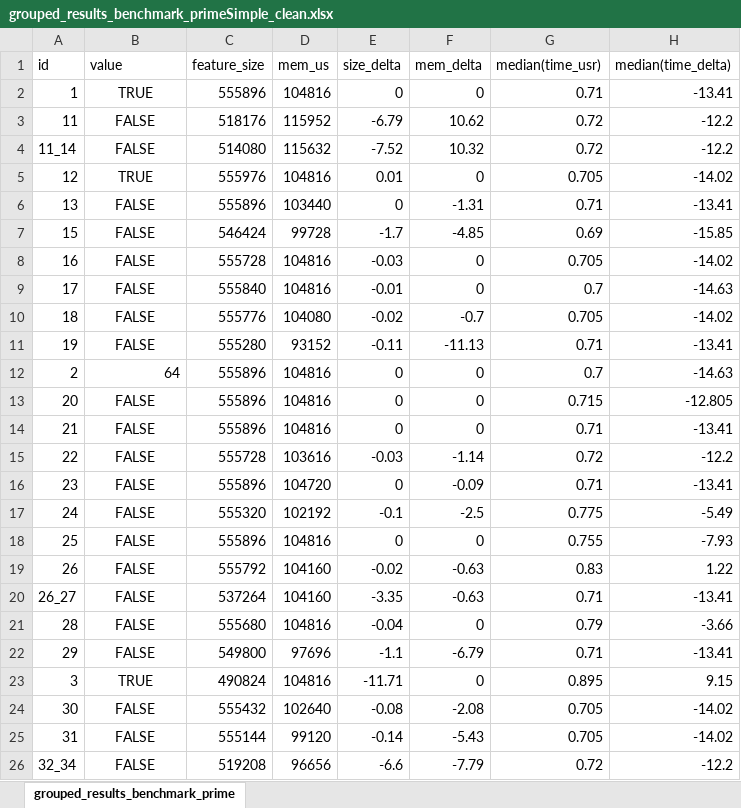
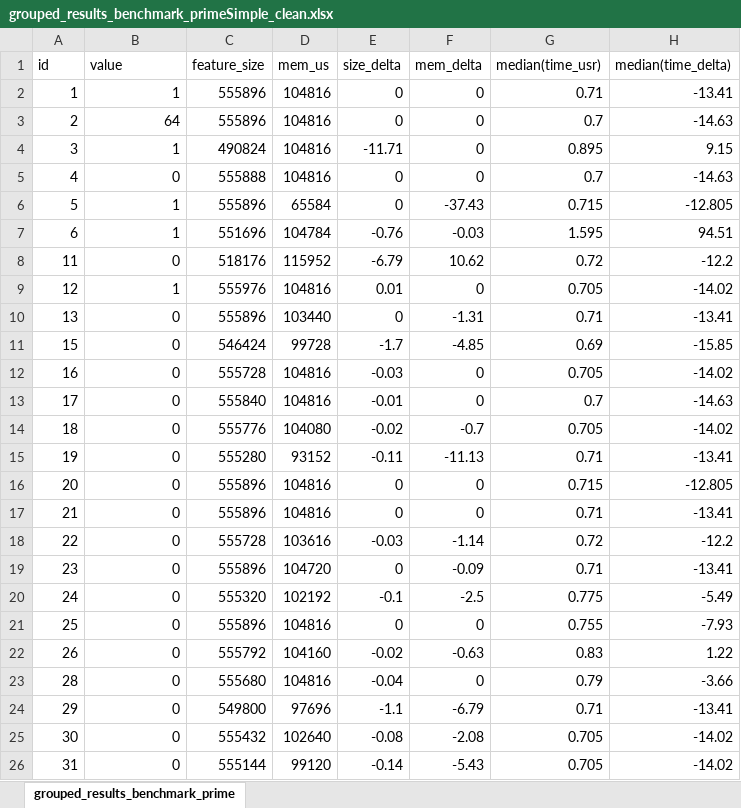
Before and after one commit to moar82/momit_data, an Excel workbook: grouped_results_benchmark_primeSimple_clean.xlsx, sheet grouped_results_benchmark_prime, drawn as a sheet; only a part is shown; values as stored, in another font and other column widths than the file's, no borders; charts and pictures not drawn; removed rows and columns are numbered as before the commit, all else as after; the diff covers the shown part only; the diff names each change by its address in the sheet, - before the commit and + after, or states it on an @@ line.

Commit message:
add grouped file code

```diff
--- a/grouped_results_benchmark_primeSimple_clean.xlsx (sheet grouped_results_benchmark_prime)
+++ b/grouped_results_benchmark_primeSimple_clean.xlsx (sheet grouped_results_benchmark_prime)
-B2 (value): TRUE
+B2 (value): 1
-B2 alignment: center
+B2 alignment: right
-row 3: 11 | FALSE | 518176 | 115952 | -6.79 | 10.62 | 0.72 | -12.2
-row 4: 11_14 | FALSE | 514080 | 115632 | -7.52 | 10.32 | 0.72 | -12.2
-row 5: 12 | TRUE | 555976 | 104816 | 0.01 | 0 | 0.705 | -14.02
-row 6: 13 | FALSE | 555896 | 103440 | 0 | -1.31 | 0.71 | -13.41
-row 7: 15 | FALSE | 546424 | 99728 | -1.7 | -4.85 | 0.69 | -15.85
-row 8: 16 | FALSE | 555728 | 104816 | -0.03 | 0 | 0.705 | -14.02
-row 9: 17 | FALSE | 555840 | 104816 | -0.01 | 0 | 0.7 | -14.63
-row 10: 18 | FALSE | 555776 | 104080 | -0.02 | -0.7 | 0.705 | -14.02
-row 11: 19 | FALSE | 555280 | 93152 | -0.11 | -11.13 | 0.71 | -13.41
+row 4: 3 | 1 | 490824 | 104816 | -11.71 | 0 | 0.895 | 9.15
+row 5: 4 | 0 | 555888 | 104816 | 0 | 0 | 0.7 | -14.63
+row 6: 5 | 1 | 555896 | 65584 | 0 | -37.43 | 0.715 | -12.805
+row 7: 6 | 1 | 551696 | 104784 | -0.76 | -0.03 | 1.595 | 94.51
+row 8: 11 | 0 | 518176 | 115952 | -6.79 | 10.62 | 0.72 | -12.2
+row 9: 12 | 1 | 555976 | 104816 | 0.01 | 0 | 0.705 | -14.02
+row 10: 13 | 0 | 555896 | 103440 | 0 | -1.31 | 0.71 | -13.41
+row 11: 15 | 0 | 546424 | 99728 | -1.7 | -4.85 | 0.69 | -15.85
+row 12: 16 | 0 | 555728 | 104816 | -0.03 | 0 | 0.705 | -14.02
+row 13: 17 | 0 | 555840 | 104816 | -0.01 | 0 | 0.7 | -14.63
+row 14: 18 | 0 | 555776 | 104080 | -0.02 | -0.7 | 0.705 | -14.02
+row 15: 19 | 0 | 555280 | 93152 | -0.11 | -11.13 | 0.71 | -13.41
-B16:B22 (value): FALSE
+B16:B22 (value): 0
-B16:B22 alignment: center
+B16:B22 alignment: right
-row 20: 26_27 | FALSE | 537264 | 104160 | -3.35 | -0.63 | 0.71 | -13.41
-B23:B24 (value): FALSE
+B23:B24 (value): 0
-B23:B24 alignment: center
+B23:B24 alignment: right
-row 23: 3 | TRUE | 490824 | 104816 | -11.71 | 0 | 0.895 | 9.15
-B25:B26 (value): FALSE
+B25:B26 (value): 0
-B25:B26 alignment: center
+B25:B26 alignment: right
-row 26: 32_34 | FALSE | 519208 | 96656 | -6.6 | -7.79 | 0.72 | -12.2
```
Also changed, not shown: 4 added rows, 4 removed rows, 1 moved row, 48 edited cells and cell formats elsewhere in this sheet, charts or pictures, 2 other files.
